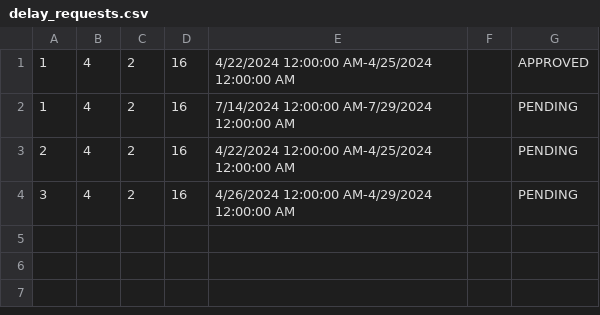
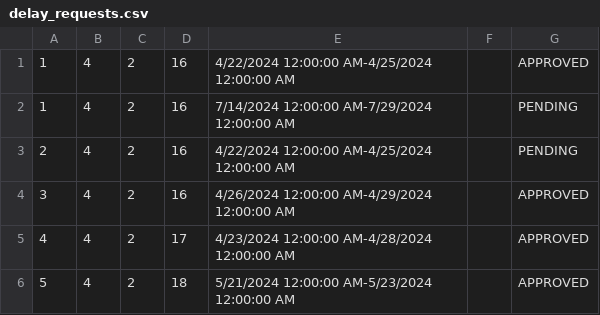
Before and after one commit to katarinap02/booking-application, a CSV file: Resources/Data/delay_requests.csv, drawn as a sheet.

```diff
--- a/Resources/Data/delay_requests.csv
+++ b/Resources/Data/delay_requests.csv
@@ -3,2 +3,4 @@
 2|4|2|16|4/22/2024 12:00:00 AM-4/25/2024 12:00:00 AM||PENDING
-3|4|2|16|4/26/2024 12:00:00 AM-4/29/2024 12:00:00 AM||PENDING
+3|4|2|16|4/26/2024 12:00:00 AM-4/29/2024 12:00:00 AM||APPROVED
+4|4|2|17|4/23/2024 12:00:00 AM-4/28/2024 12:00:00 AM||APPROVED
+5|4|2|18|5/21/2024 12:00:00 AM-5/23/2024 12:00:00 AM||APPROVED
```
Also changed, not shown: Resources/Data/accommodation_reservations.csv, Resources/Data/accommodations.csv, 2 other files.
